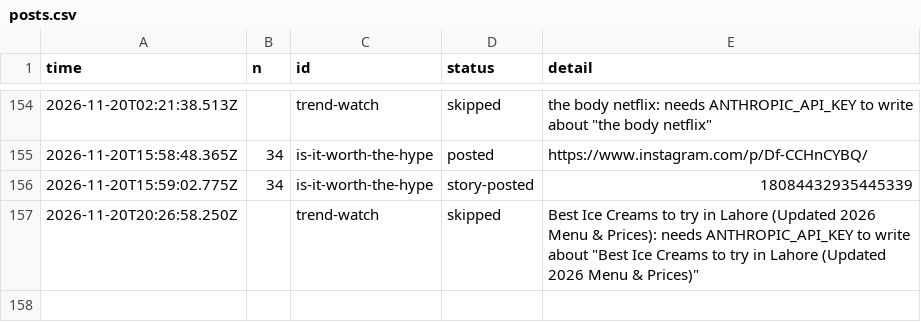
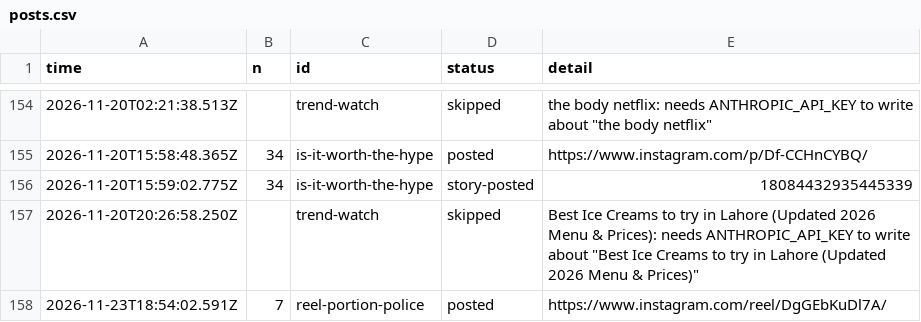
Before and after one commit to gamenailer0-oss/menva-mvp, a CSV file: log/posts.csv, drawn as a sheet; only a part is shown, gaps mark what is left out; the diff names each change by its address in the sheet, - before the commit and + after, or states it on an @@ line.

Commit message:
autopost: posted reel-portion-police

```diff
--- a/log/posts.csv
+++ b/log/posts.csv
+row 158: 2026-11-23T18:54:02.591Z | 7 | reel-portion-police | posted | https://www.instagram.com/reel/DgGEbKuDl7A/
```
Also changed, not shown: 1 other file.
